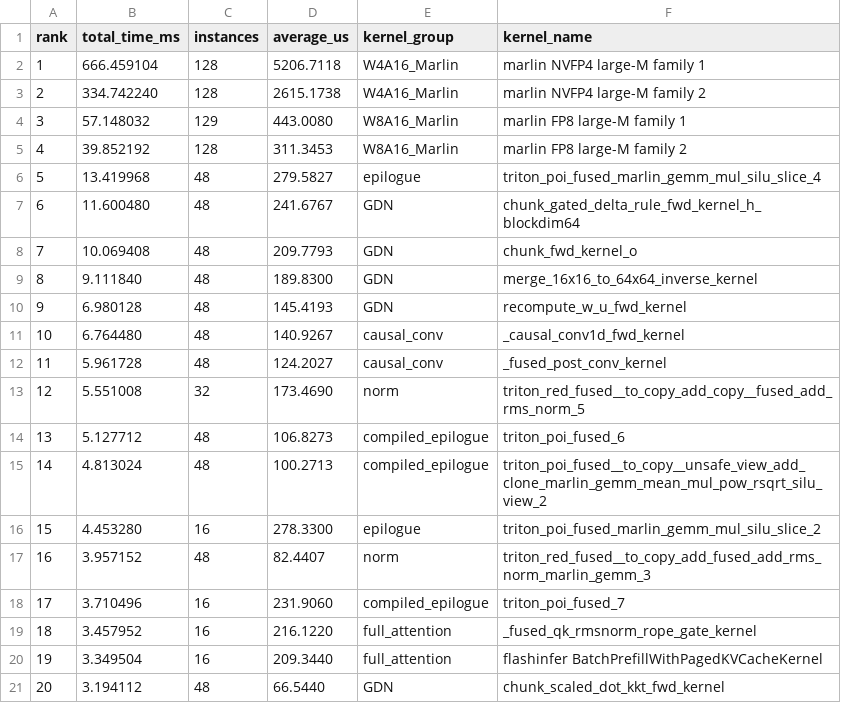
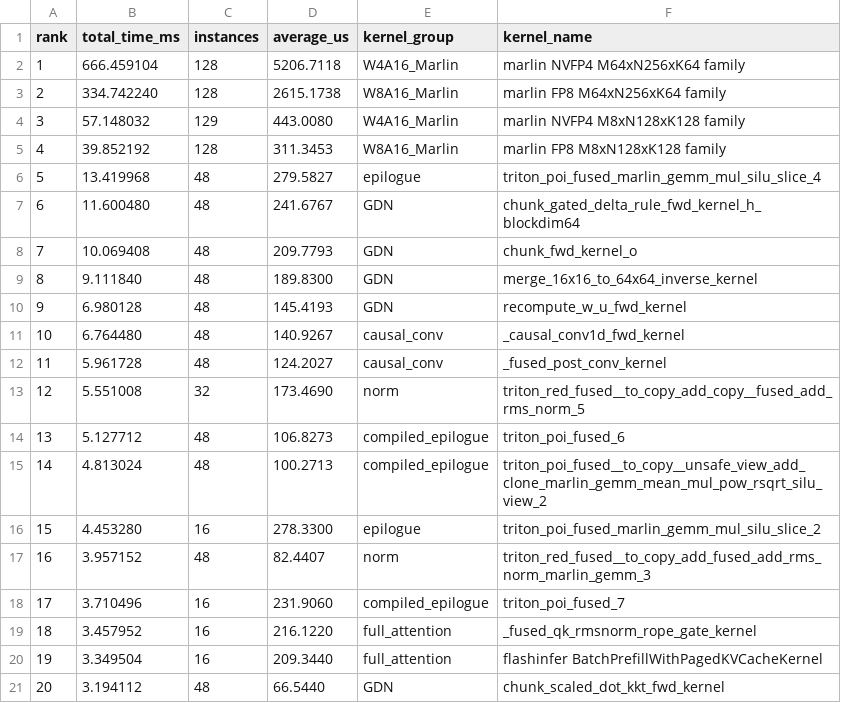
Before and after one commit to thomas-hiddenpeak/Qwen3x-Orin, a CSV file: docs/analysis/prefill-p513-vllm-architecture-2026-07-29/kernel-top20.csv, drawn as a sheet.

Commit message:
docs: correct vllm prefill format attribution

```diff
--- a/docs/analysis/prefill-p513-vllm-architecture-2026-07-29/kernel-top20.csv
+++ b/docs/analysis/prefill-p513-vllm-architecture-2026-07-29/kernel-top20.csv
@@ -1,6 +1,6 @@
 rank,total_time_ms,instances,average_us,kernel_group,kernel_name
-1,666.459104,128,5206.7118,W4A16_Marlin,"marlin NVFP4 large-M family 1"
-2,334.742240,128,2615.1738,W4A16_Marlin,"marlin NVFP4 large-M family 2"
-3,57.148032,129,443.0080,W8A16_Marlin,"marlin FP8 large-M family 1"
-4,39.852192,128,311.3453,W8A16_Marlin,"marlin FP8 large-M family 2"
+1,666.459104,128,5206.7118,W4A16_Marlin,"marlin NVFP4 M64xN256xK64 family"
+2,334.742240,128,2615.1738,W8A16_Marlin,"marlin FP8 M64xN256xK64 family"
+3,57.148032,129,443.0080,W4A16_Marlin,"marlin NVFP4 M8xN128xK128 family"
+4,39.852192,128,311.3453,W8A16_Marlin,"marlin FP8 M8xN128xK128 family"
 5,13.419968,48,279.5827,epilogue,"triton_poi_fused_marlin_gemm_mul_silu_slice_4"
```
Also changed, not shown: 4 other files.
